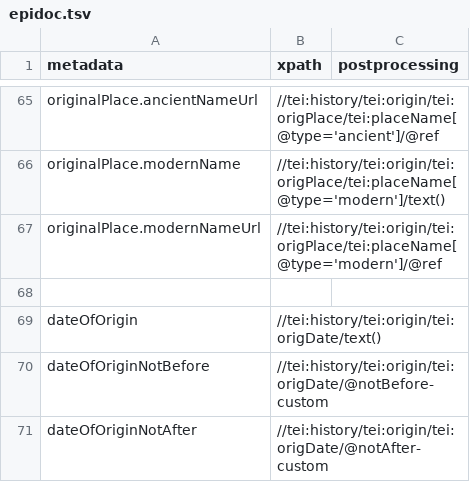
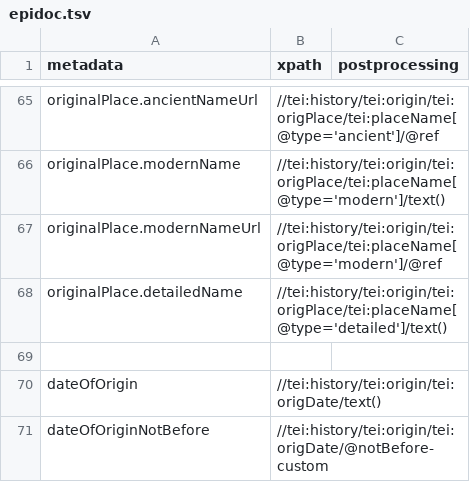
Before and after one commit to DigItAnt/CASH-server, a TSV file: src/main/resources/importer/epidoc.tsv, drawn as a sheet; only a part is shown, gaps mark what is left out; the shorter side is filled out with more unchanged rows; the diff names each change by its address in the sheet, - before the commit and + after, or states it on an @@ line.

Commit message:
Added aggregation values API

```diff
--- a/src/main/resources/importer/epidoc.tsv
+++ b/src/main/resources/importer/epidoc.tsv
+row 68: originalPlace.detailedName | //tei:history/tei:origin/tei:origPlace/tei:placeName[@type='detailed']/text()
```
Also changed, not shown: 3 other files.
